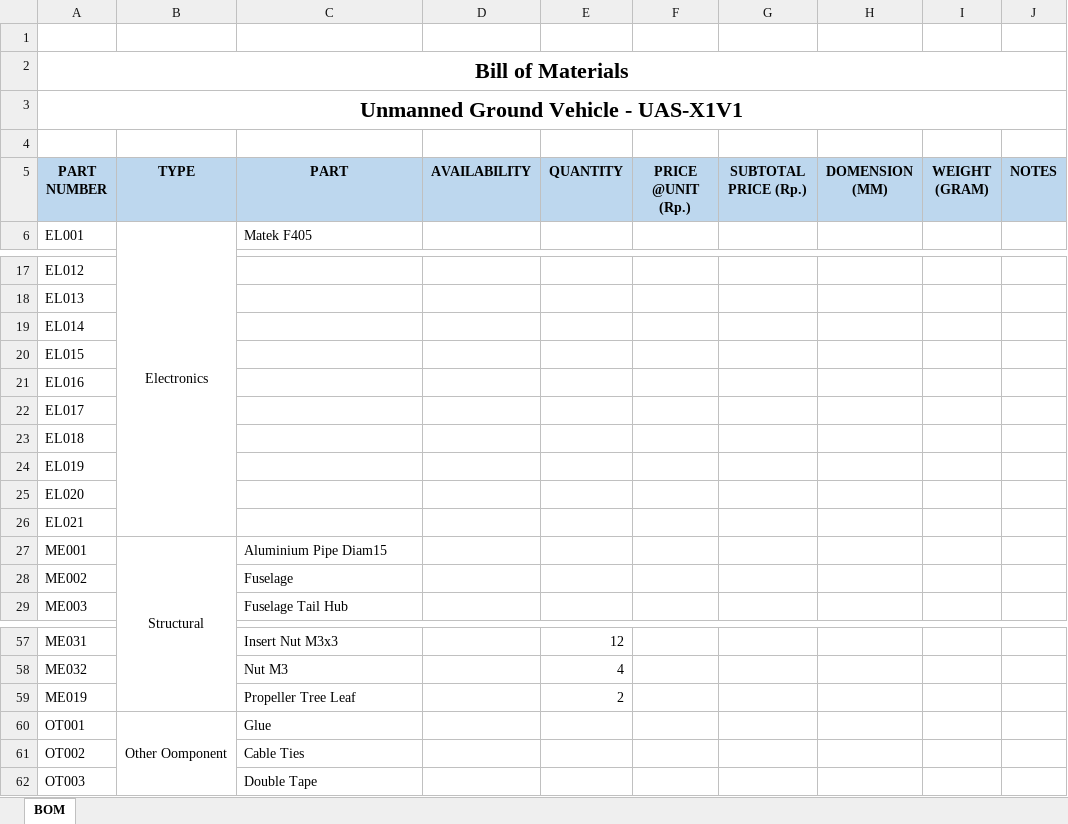
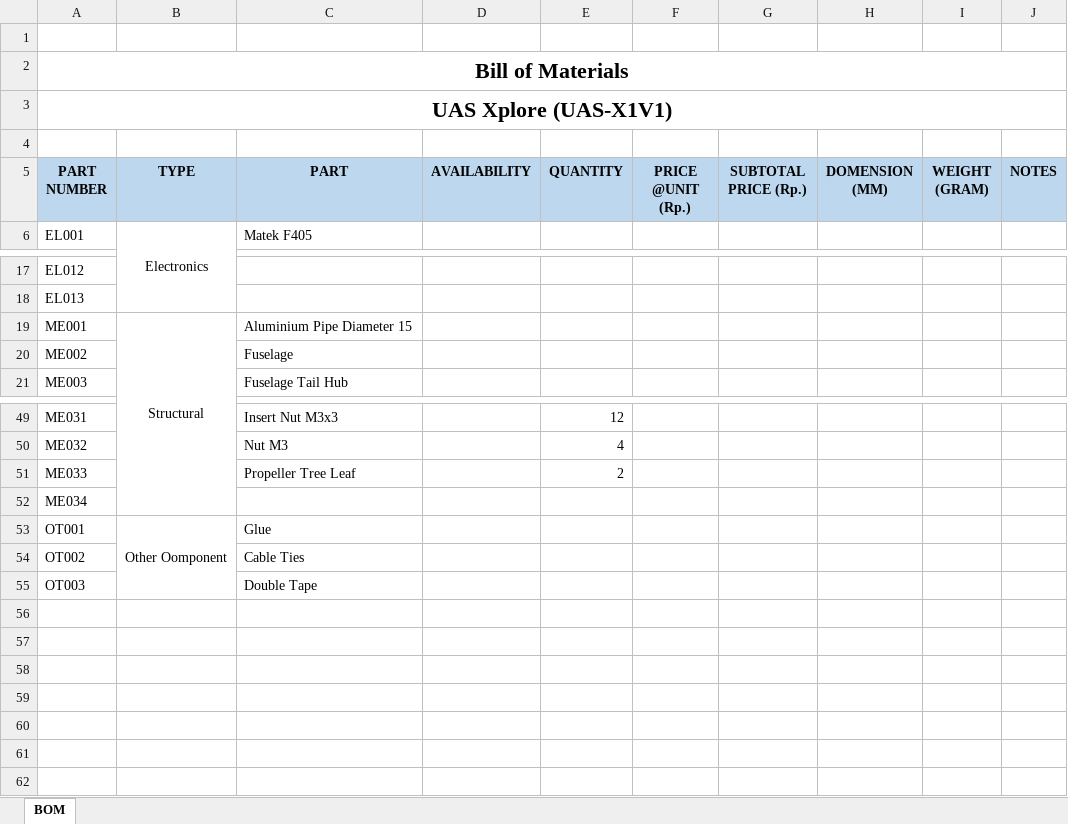
Before and after one commit to silumankucing/Unmanned-Aerial-Vehicle, an Excel workbook: Product Manufacturing Information/Product Manufacturing Information - UAS-X1V1.xlsx, sheet BOM, drawn as a sheet; only a part is shown, gaps mark what is left out; values as stored, in another font and other column widths than the file's, no borders; removed rows and columns are numbered as before the commit, all else as after; the diff names each change by its address in the sheet, - before the commit and + after, or states it on an @@ line.

Commit message:
edit BoM

```diff
--- a/Product Manufacturing Information/Product Manufacturing Information - UAS-X1V1.xlsx (sheet BOM)
+++ b/Product Manufacturing Information/Product Manufacturing Information - UAS-X1V1.xlsx (sheet BOM)
-A3 (PART NUMBER): Unmanned Ground Vehicle - UAS-X1V1
+A3 (PART NUMBER): UAS Xplore (UAS-X1V1)
-row 19: EL014
-row 20: EL015
-row 21: EL016
-row 22: EL017
-row 23: EL018
-row 24: EL019
-row 25: EL020
-row 26: EL021
-C19 (PART): Aluminium Pipe Diam15
+C19 (PART): Aluminium Pipe Diameter 15
-A51 (PART NUMBER): ME019
+A51 (PART NUMBER): ME033
+row 52: ME034
```
